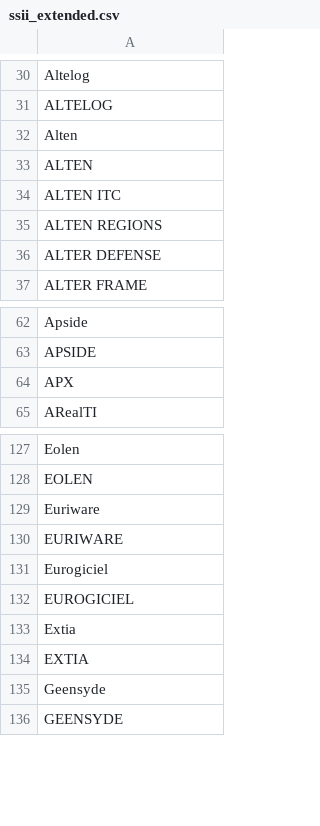
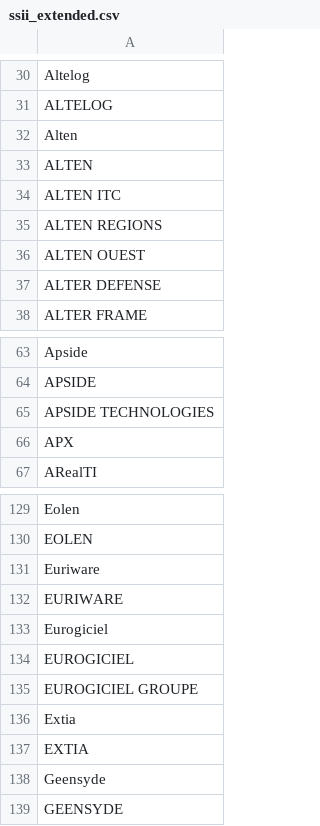
Before and after one commit to yoannsculo/emploi, a CSV file: ssii/ssii_extended.csv, drawn as a sheet; only a part is shown, gaps mark what is left out; the diff names each change by its address in the sheet, - before the commit and + after, or states it on an @@ line.

Commit message:
ajout de 3 entrées

```diff
--- a/ssii/ssii_extended.csv
+++ b/ssii/ssii_extended.csv
+row 36: ALTEN OUEST
+row 65: APSIDE TECHNOLOGIES
+row 135: EUROGICIEL GROUPE
```
